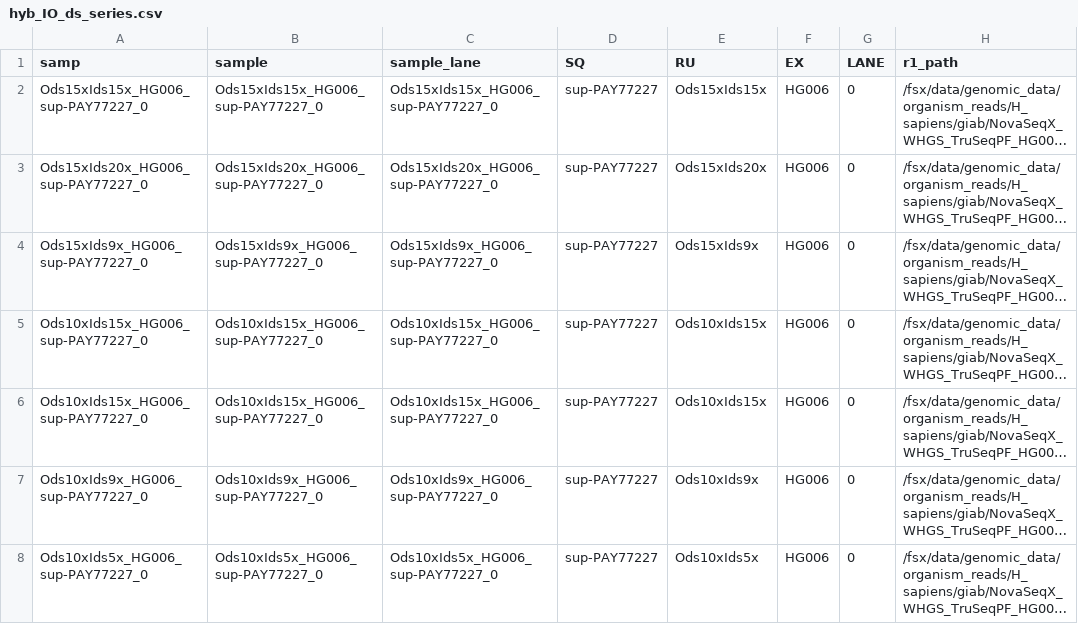
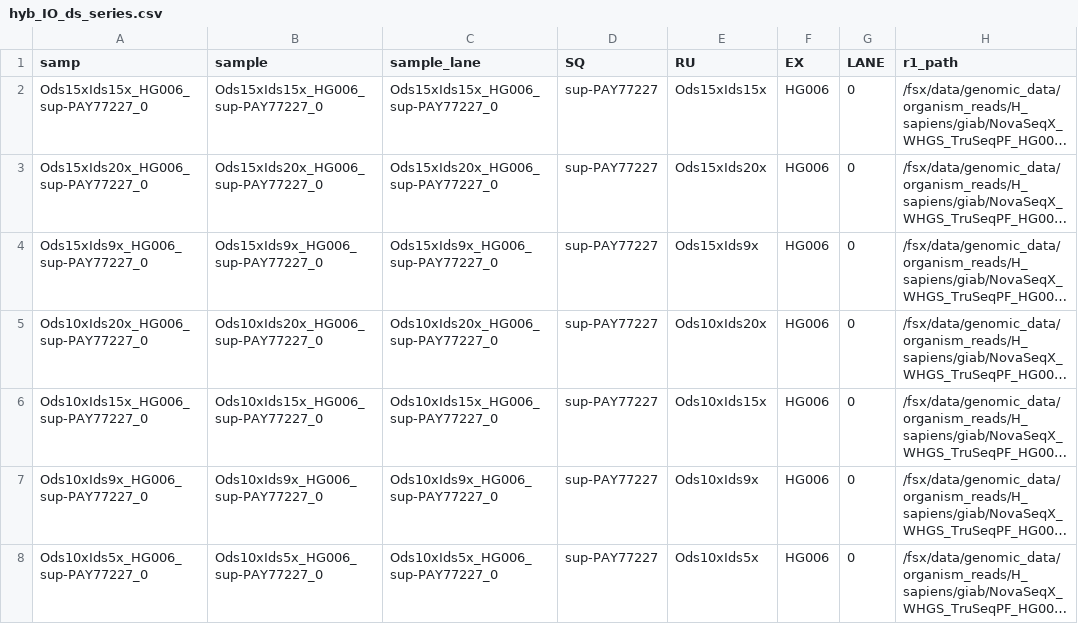
Before and after one commit to Daylily-Informatics/daylily, a CSV file: .test_data/data/new_manifestes/hyb_IO_ds_series.csv, drawn as a sheet; only a part is shown; long unchanged cells end in …; the diff covers the shown part only; the diff names each change by its address in the sheet, - before the commit and + after, or states it on an @@ line.

```diff
--- a/.test_data/data/new_manifestes/hyb_IO_ds_series.csv
+++ b/.test_data/data/new_manifestes/hyb_IO_ds_series.csv
-A5 (samp): Ods10xIds15x_HG006_sup-PAY77227_0
+A5 (samp): Ods10xIds20x_HG006_sup-PAY77227_0
-B5 (sample): Ods10xIds15x_HG006_sup-PAY77227_0
+B5 (sample): Ods10xIds20x_HG006_sup-PAY77227_0
-C5 (sample_lane): Ods10xIds15x_HG006_sup-PAY77227_0
+C5 (sample_lane): Ods10xIds20x_HG006_sup-PAY77227_0
-E5 (RU): Ods10xIds15x
+E5 (RU): Ods10xIds20x
```
Also changed, not shown: 1 removed row elsewhere in this file.
